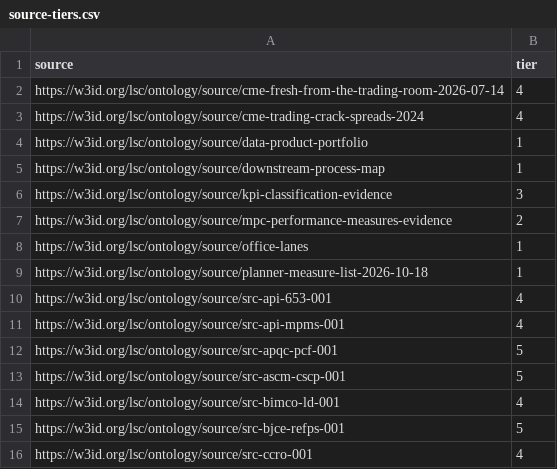
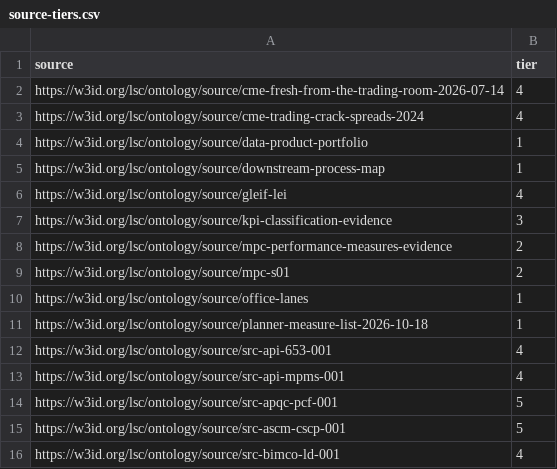
Before and after one commit to aadehamid/enterprise-performance-model, a CSV file: business_architecture/ontology/authority/source-tiers.csv, drawn as a sheet; only a part is shown; the shorter side is filled out with more unchanged rows; the diff names each change by its address in the sheet, - before the commit and + after, or states it on an @@ line.

```diff
--- a/business_architecture/ontology/authority/source-tiers.csv
+++ b/business_architecture/ontology/authority/source-tiers.csv
+row 6: https://w3id.org/lsc/ontology/source/gleif-lei | 4
+row 9: https://w3id.org/lsc/ontology/source/mpc-s01 | 2
```
Also changed, not shown: 7 other files.
